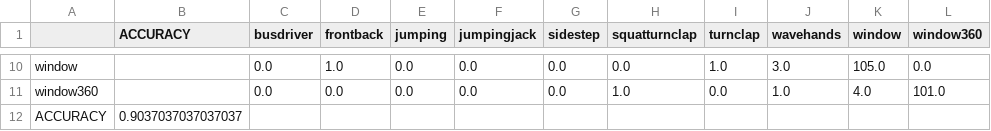
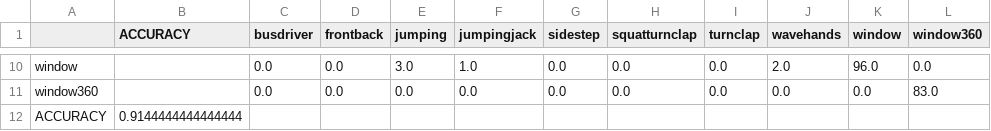
Before and after one commit to yongchenglow/CG3002, a CSV file: Software/Machine Learning/accuracy_matrix_SVM.csv, drawn as a sheet; only a part is shown, gaps mark what is left out; the diff covers the shown part only; the diff names each change by its address in the sheet, - before the commit and + after, or states it on an @@ line.

```diff
--- a/Software/Machine Learning/accuracy_matrix_SVM.csv
+++ b/Software/Machine Learning/accuracy_matrix_SVM.csv
-D10 (frontback): 1.0
+D10 (frontback): 0.0
-E10 (jumping): 0.0
+E10 (jumping): 3.0
-F10 (jumpingjack): 0.0
+F10 (jumpingjack): 1.0
-I10 (turnclap): 1.0
+I10 (turnclap): 0.0
-J10 (wavehands): 3.0
+J10 (wavehands): 2.0
-K10 (window): 105.0
+K10 (window): 96.0
-H11 (squatturnclap): 1.0
+H11 (squatturnclap): 0.0
-J11 (wavehands): 1.0
+J11 (wavehands): 0.0
-K11 (window): 4.0
+K11 (window): 0.0
-L11 (window360): 101.0
+L11 (window360): 83.0
-B12 (ACCURACY): 0.9037037037037037
+B12 (ACCURACY): 0.9144444444444444
```
Also changed, not shown: 32 edited cells elsewhere in this file, 5 other files.
